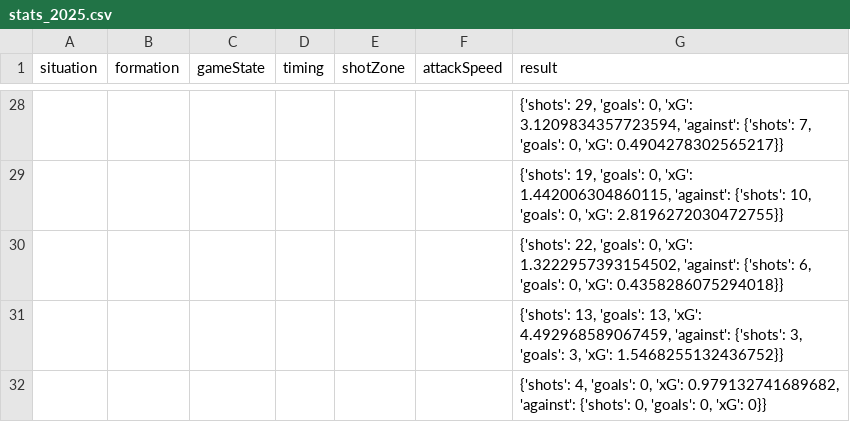
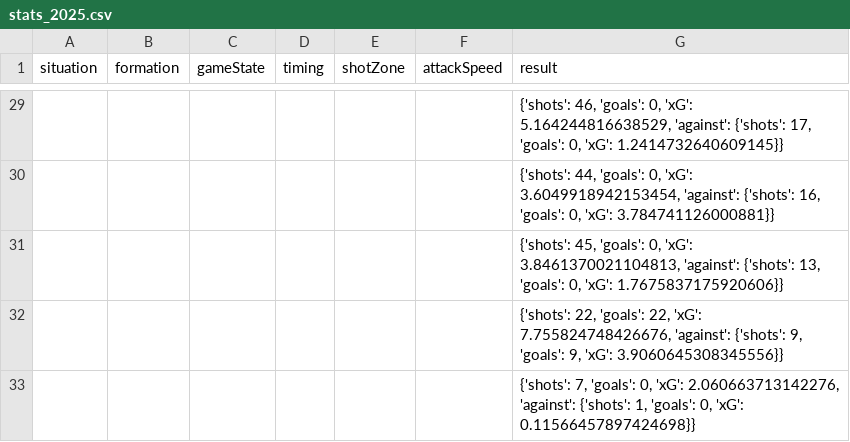
Before and after one commit to abdeslam272/visca-data-barca, a CSV file: dbt/barca_project/seeds/stats_2025.csv, drawn as a sheet; only a part is shown, gaps mark what is left out; the diff covers the shown part only.

```diff
--- a/dbt/barca_project/seeds/stats_2025.csv
+++ b/dbt/barca_project/seeds/stats_2025.csv
@@ -28,5 +29,5 @@ situation,formation,gameState,timing,shotZone,attackSpeed,result
-,,,,,,"{'shots': 29, 'goals': 0, 'xG': 3.1209834357723594, 'against': {'shots': 7, 'goals': 0, 'xG': 0.4904278302565217}}"
-,,,,,,"{'shots': 19, 'goals': 0, 'xG': 1.442006304860115, 'against': {'shots': 10, 'goals': 0, 'xG': 2.8196272030472755}}"
-,,,,,,"{'shots': 22, 'goals': 0, 'xG': 1.3222957393154502, 'against': {'shots': 6, 'goals': 0, 'xG': 0.4358286075294018}}"
-,,,,,,"{'shots': 13, 'goals': 13, 'xG': 4.492968589067459, 'against': {'shots': 3, 'goals': 3, 'xG': 1.5468255132436752}}"
-,,,,,,"{'shots': 4, 'goals': 0, 'xG': 0.979132741689682, 'against': {'shots': 0, 'goals': 0, 'xG': 0}}"
+,,,,,,"{'shots': 46, 'goals': 0, 'xG': 5.164244816638529, 'against': {'shots': 17, 'goals': 0, 'xG': 1.2414732640609145}}"
+,,,,,,"{'shots': 44, 'goals': 0, 'xG': 3.6049918942153454, 'against': {'shots': 16, 'goals': 0, 'xG': 3.784741126000881}}"
+,,,,,,"{'shots': 45, 'goals': 0, 'xG': 3.8461370021104813, 'against': {'shots': 13, 'goals': 0, 'xG': 1.7675837175920606}}"
+,,,,,,"{'shots': 22, 'goals': 22, 'xG': 7.755824748426676, 'against': {'shots': 9, 'goals': 9, 'xG': 3.9060645308345556}}"
+,,,,,,"{'shots': 7, 'goals': 0, 'xG': 2.060663713142276, 'against': {'shots': 1, 'goals': 0, 'xG': 0.11566457897424698}}"
```
Also changed, not shown: 1 added row and 24 edited cells elsewhere in this file, dbt/barca_project/seeds/players_2025.csv, 12 other files.
